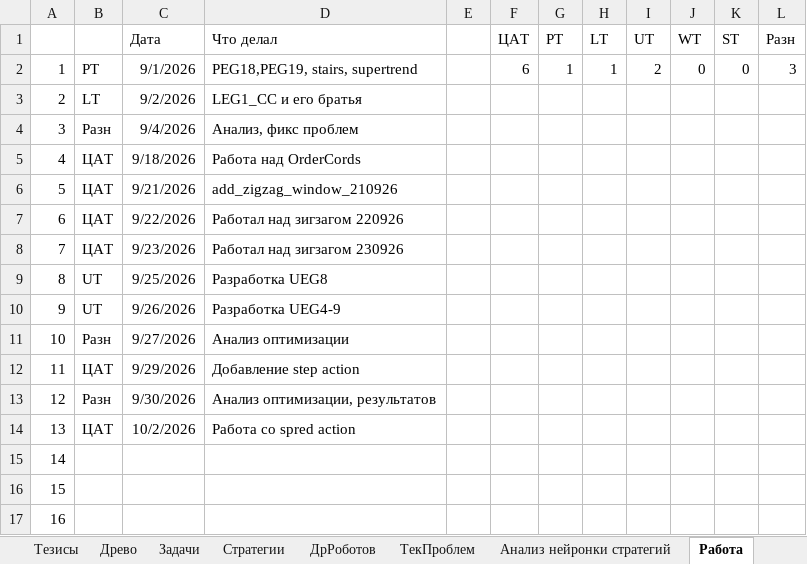
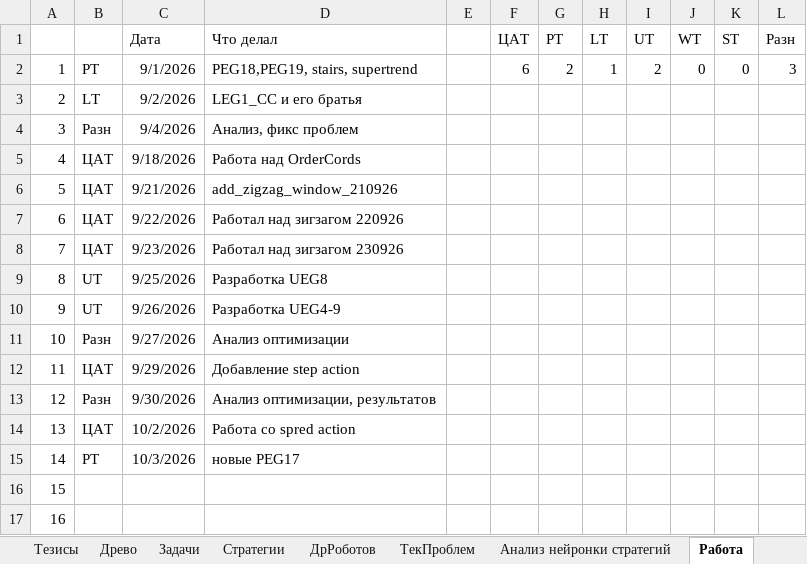
Before and after one commit to Anubis1Good/RichLaughter3, an Excel workbook: __docs/RoadMap.xlsx, sheet Работа, drawn as a sheet; only a part is shown; values as stored, in another font and other column widths than the file's, no borders; the diff names each change by its address in the sheet, - before the commit and + after, or states it on an @@ line.

```diff
--- a/__docs/RoadMap.xlsx (sheet Работа)
+++ b/__docs/RoadMap.xlsx (sheet Работа)
-G2 (PT): 1
+G2 (PT): 2
-B15: (empty)
+B15: PT
-C15 (Дата): (empty)
+C15 (Дата): 10/3/2026
-D15 (Что делал): (empty)
+D15 (Что делал): новые PEG17
```
Also changed, not shown: sheet ДрРоботов, 1 other file.
